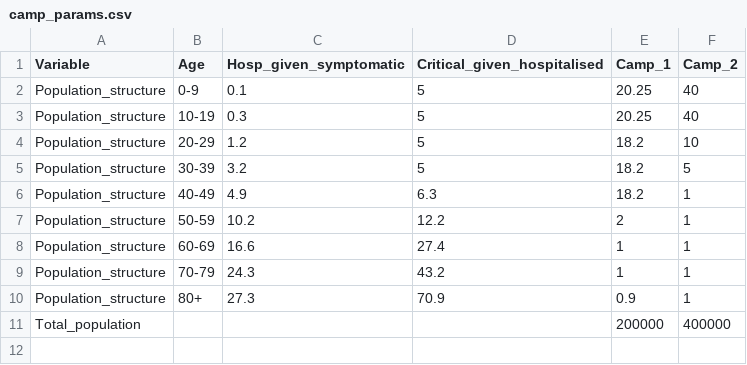
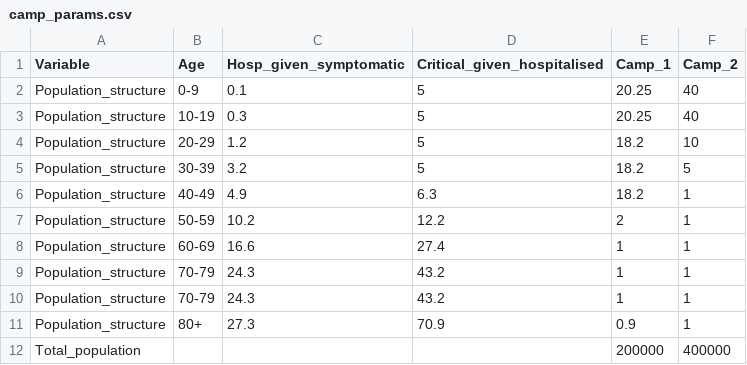
Before and after one commit to AIforGoodSimulator/compartmental-model, a CSV file: camp_params.csv, drawn as a sheet; the diff names each change by its address in the sheet, - before the commit and + after, or states it on an @@ line.

```diff
--- a/camp_params.csv
+++ b/camp_params.csv
+row 10: Population_structure | 70-79 | 24.3 | 43.2 | 1 | 1
```
Also changed, not shown: 7 other files.
